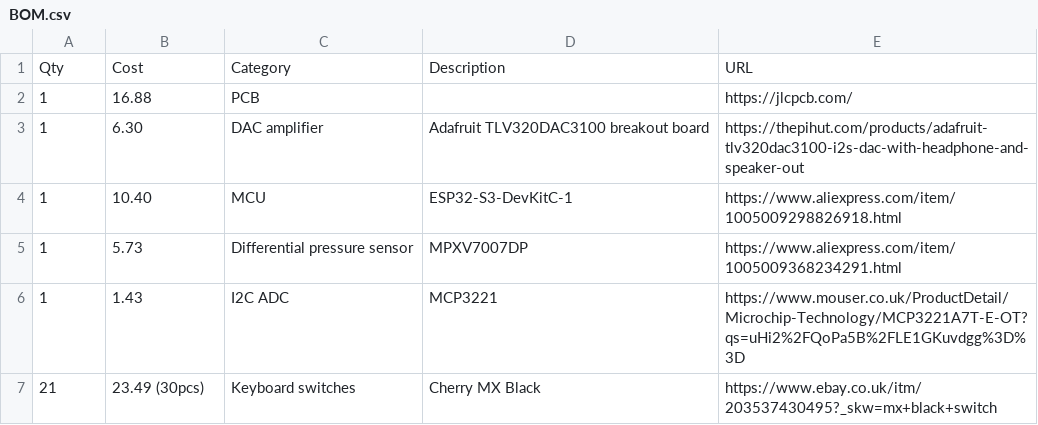
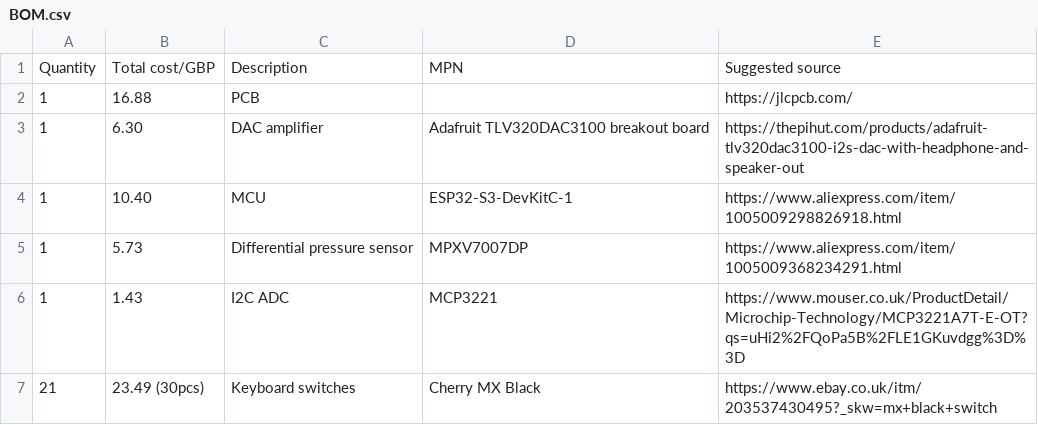
Before and after one commit to AndrewJ-25/Digisax, a CSV file: BOM.csv, drawn as a sheet; only a part is shown.

Commit message:
Update BOM.csv

```diff
--- a/BOM.csv
+++ b/BOM.csv
@@ -1,2 +1,2 @@
-Qty,Cost,Category,Description,URL
+Quantity,Total cost/GBP,Description,MPN,Suggested source
 1,16.88,PCB,,https://jlcpcb.com/
```
